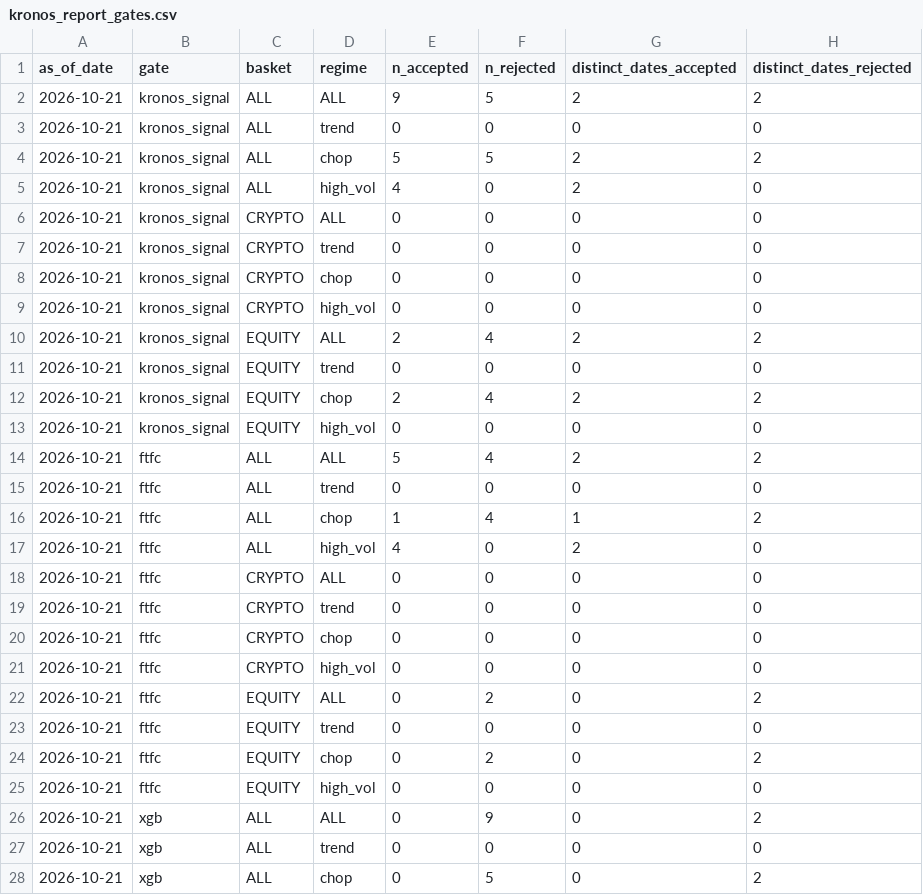
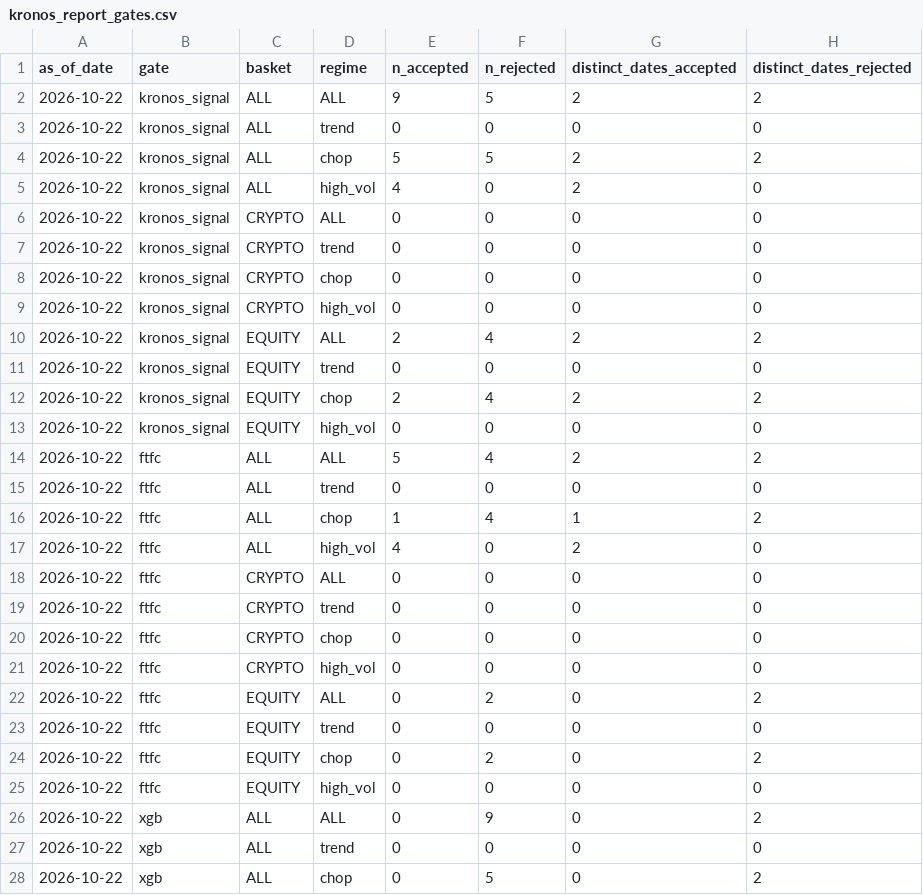
Before and after one commit to KobOmoba/paper-bot, a CSV file: kronos_report_gates.csv, drawn as a sheet; only a part is shown; the diff covers the shown part only; the diff names each change by its address in the sheet, - before the commit and + after, or states it on an @@ line.

```diff
--- a/kronos_report_gates.csv
+++ b/kronos_report_gates.csv
-A2:A28 (as_of_date): 2026-10-21
+A2:A28 (as_of_date): 2026-10-22
```
Also changed, not shown: 21 edited cells elsewhere in this file, kronos_report_books.csv, 3 other files.
